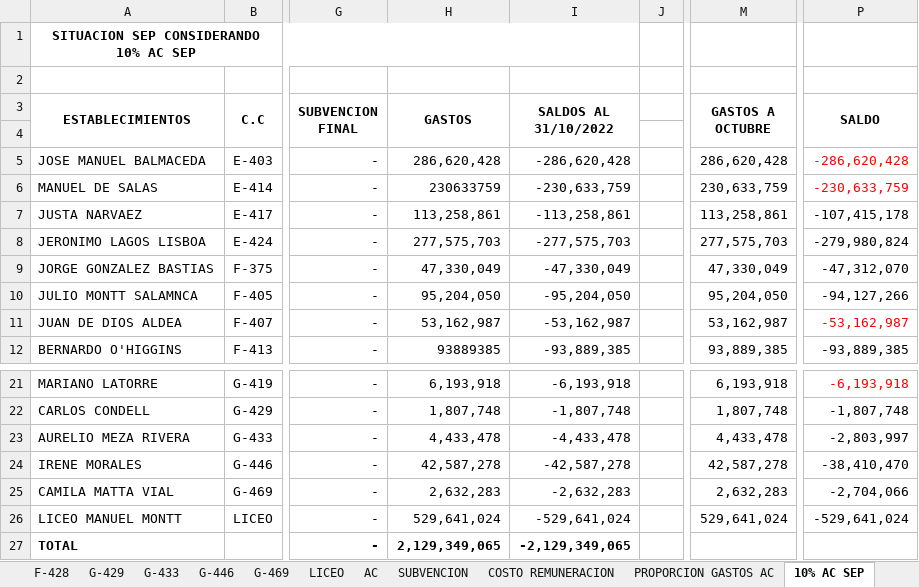
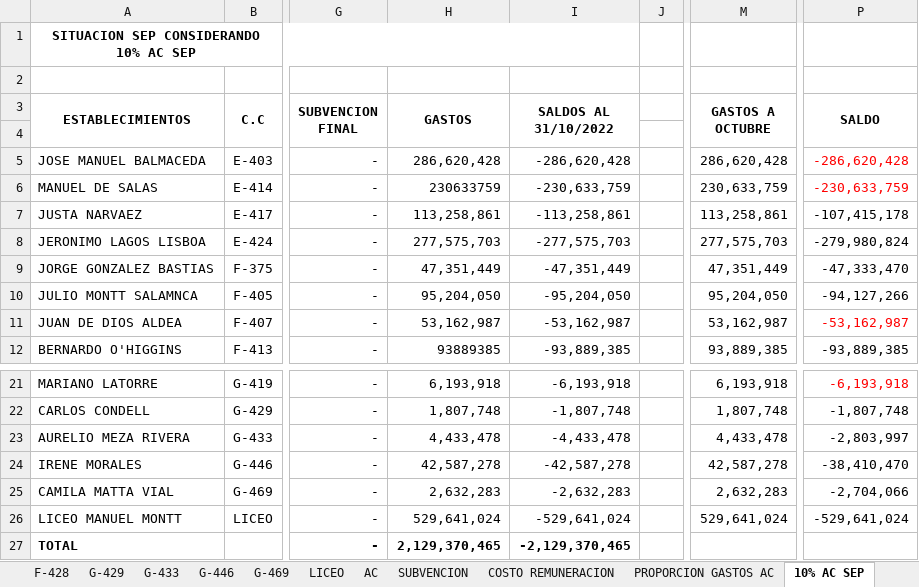
Before and after one commit to poletpavez8/SIGCOP-DAEM, an Excel workbook: CONTROL SEP 2026.xlsx, sheet 10% AC SEP, drawn as a sheet; only a part is shown, gaps mark what is left out; values as stored, in another font and other column widths than the file's, no borders; the diff names each change by its address in the sheet, - before the commit and + after, or states it on an @@ line.

```diff
--- a/CONTROL SEP 2026.xlsx (sheet 10% AC SEP)
+++ b/CONTROL SEP 2026.xlsx (sheet 10% AC SEP)
-H9 (GASTOS): 47,330,049
+H9 (GASTOS): 47,351,449
-I9 (SALDOS AL 31/10/2022): -47,330,049
+I9 (SALDOS AL 31/10/2022): -47,351,449
-M9 (GASTOS A OCTUBRE): 47,330,049
+M9 (GASTOS A OCTUBRE): 47,351,449
-P9 (SALDO): -47,312,070
+P9 (SALDO): -47,333,470
-H27 (GASTOS): 2,129,349,065
+H27 (GASTOS): 2,129,370,465
-I27 (SALDOS AL 31/10/2022): -2,129,349,065
+I27 (SALDOS AL 31/10/2022): -2,129,370,465
```
Also changed, not shown: sheet F-375.
